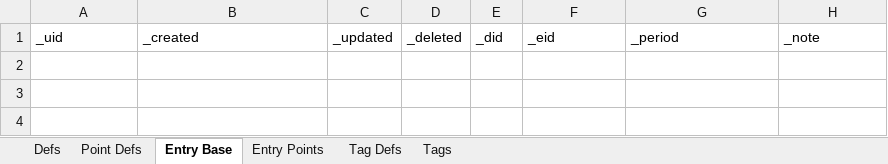
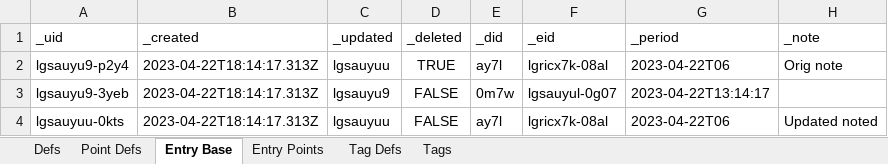
Before and after one commit to aarongilly/pdw, an Excel workbook: data-files/OutExcel4.xlsx, sheet Entry Base, drawn as a sheet; values as stored, in another font and other column widths than the file's, no borders; the diff names each change by its address in the sheet, - before the commit and + after, or states it on an @@ line.

```diff
--- a/data-files/OutExcel4.xlsx (sheet Entry Base)
+++ b/data-files/OutExcel4.xlsx (sheet Entry Base)
+row 2: lgsauyu9-p2y4 | 2023-04-22T18:14:17.313Z | lgsauyuu | TRUE | ay7l | lgricx7k-08al | 2023-04-22T06 | Orig note
+row 3: lgsauyu9-3yeb | 2023-04-22T18:14:17.313Z | lgsauyu9 | FALSE | 0m7w | lgsauyul-0g07 | 2023-04-22T13:14:17
+row 4: lgsauyuu-0kts | 2023-04-22T18:14:17.313Z | lgsauyuu | FALSE | ay7l | lgricx7k-08al | 2023-04-22T06 | Updated noted
```
Also changed, not shown: sheet Point Defs, sheet Defs, sheet Entry Points, sheet Tag Defs, sheet Tags, 2 other files.
